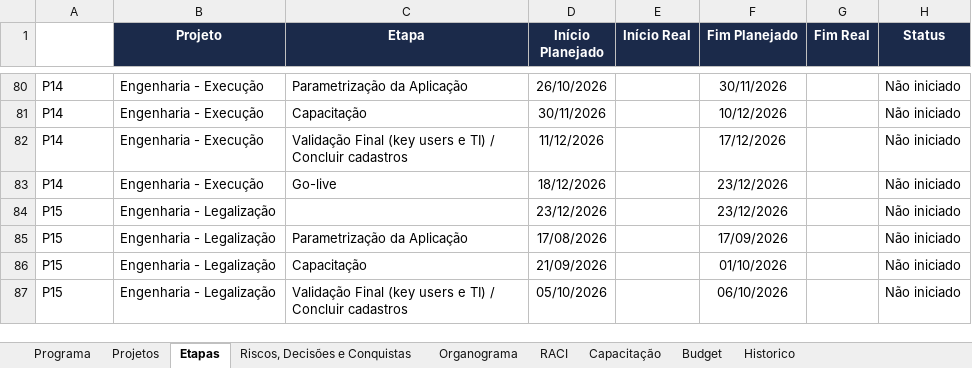
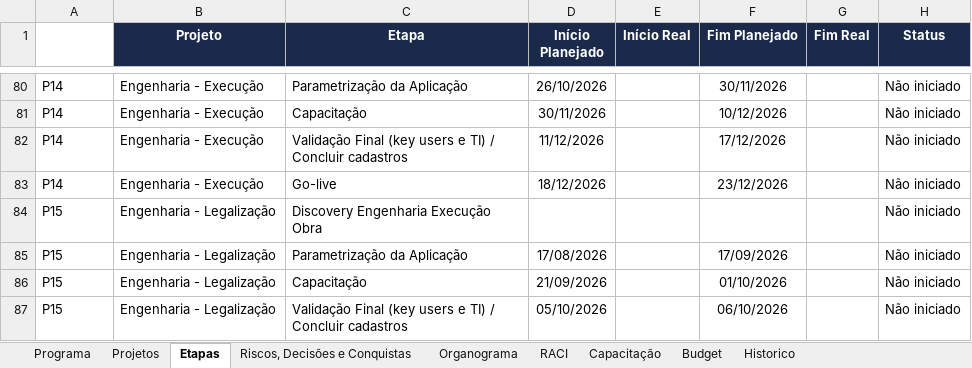
Before and after one commit to Lucas7Fernandes/Softexpert, an Excel workbook: template-softexpert.xlsx, sheet Etapas, drawn as a sheet; only a part is shown, gaps mark what is left out; values as stored, in another font and other column widths than the file's, no borders; the diff names each change by its address in the sheet, - before the commit and + after, or states it on an @@ line.

Commit message:
Atualização automática da planilha

```diff
--- a/template-softexpert.xlsx (sheet Etapas)
+++ b/template-softexpert.xlsx (sheet Etapas)
-C84 (Etapa): (empty)
+C84 (Etapa): Discovery Engenharia Execução Obra
-D84 (Início Planejado): 23/12/2026
+D84 (Início Planejado): (empty)
-F84 (Fim Planejado): 23/12/2026
+F84 (Fim Planejado): (empty)
```
